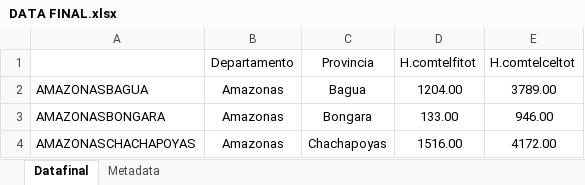
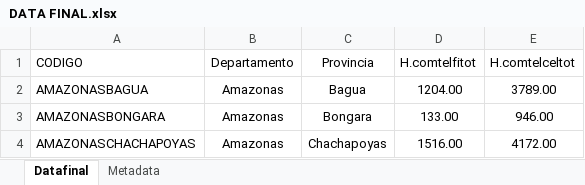
Before and after one commit to Geanze/pc, an Excel workbook: DATA FINAL.xlsx, sheet Datafinal, drawn as a sheet; only a part is shown; values as stored, in another font and other column widths than the file's, no borders; the diff names each change by its address in the sheet, - before the commit and + after, or states it on an @@ line.

```diff
--- a/DATA FINAL.xlsx (sheet Datafinal)
+++ b/DATA FINAL.xlsx (sheet Datafinal)
-A1: (empty)
+A1: CODIGO
```
Also changed, not shown: DATAINEIHOGAR.xlsx.
